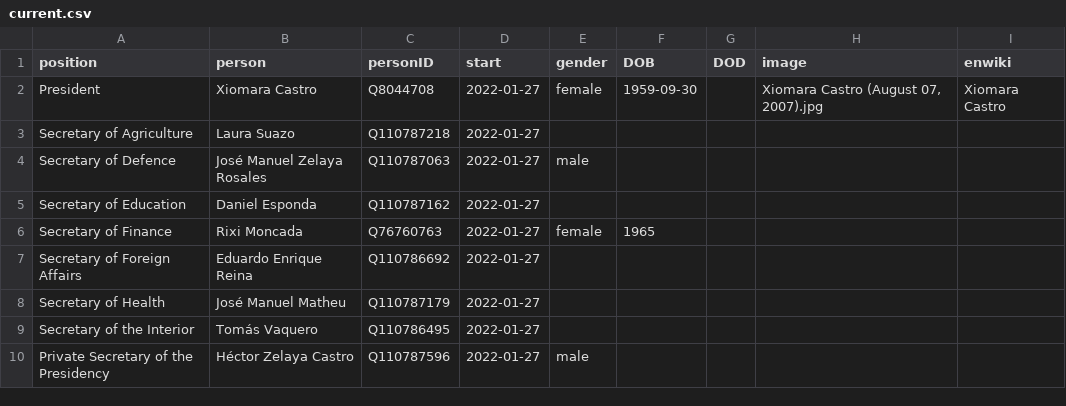
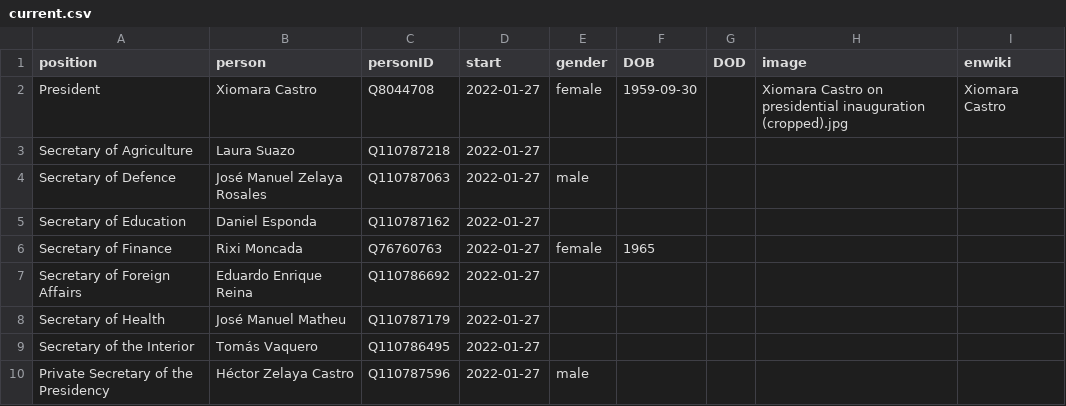
Before and after one commit to every-politician-scrapers/honduras-ministers, a CSV file: html/current.csv, drawn as a sheet.

```diff
--- a/html/current.csv
+++ b/html/current.csv
@@ -1,3 +1,3 @@
 position,person,personID,start,gender,DOB,DOD,image,enwiki
-President,Xiomara Castro,Q8044708,2022-01-27,female,1959-09-30,,"Xiomara Castro (August 07, 2007).jpg",Xiomara Castro
+President,Xiomara Castro,Q8044708,2022-01-27,female,1959-09-30,,Xiomara Castro on presidential inauguration (cropped).jpg,Xiomara Castro
 Secretary of Agriculture,Laura Suazo,Q110787218,2022-01-27,,,,,
```
Also changed, not shown: html/holders21.csv.
